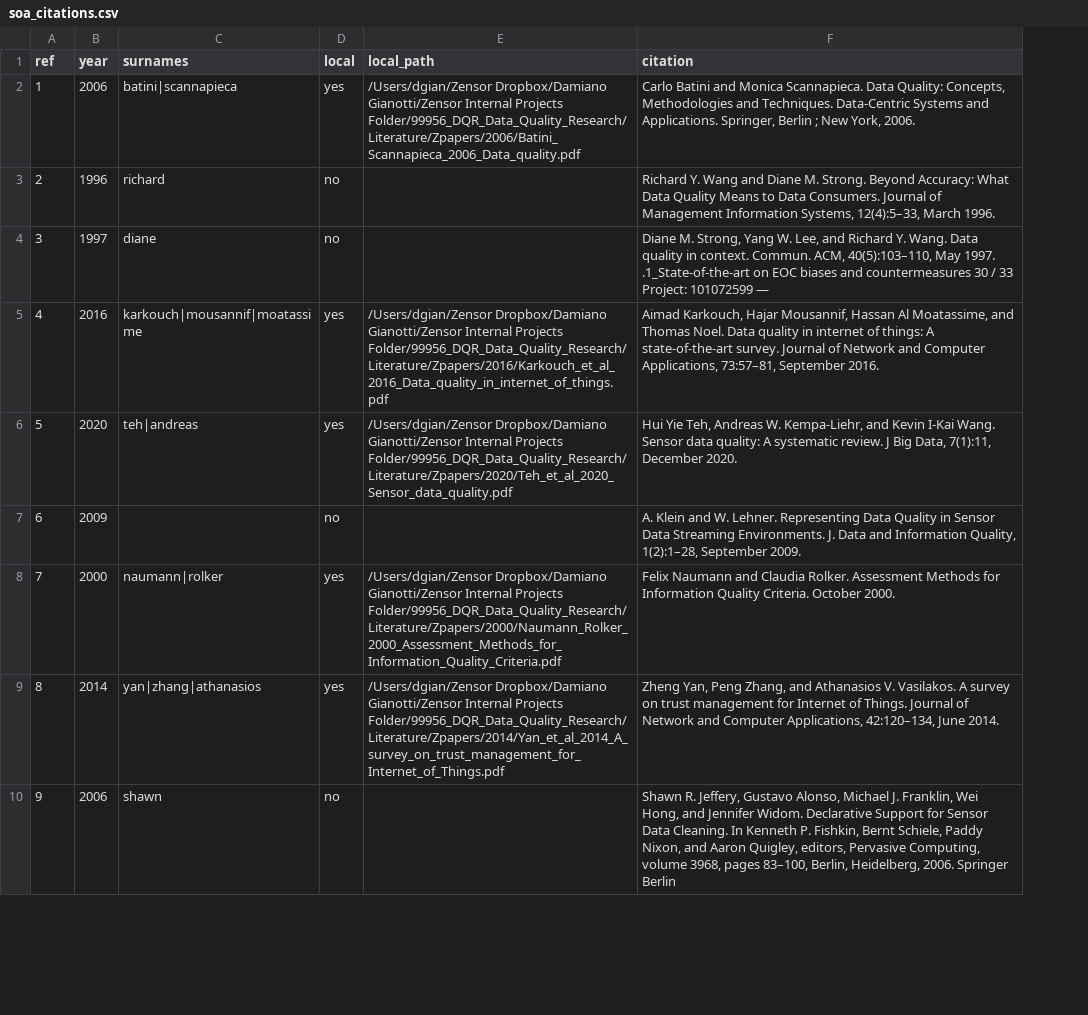
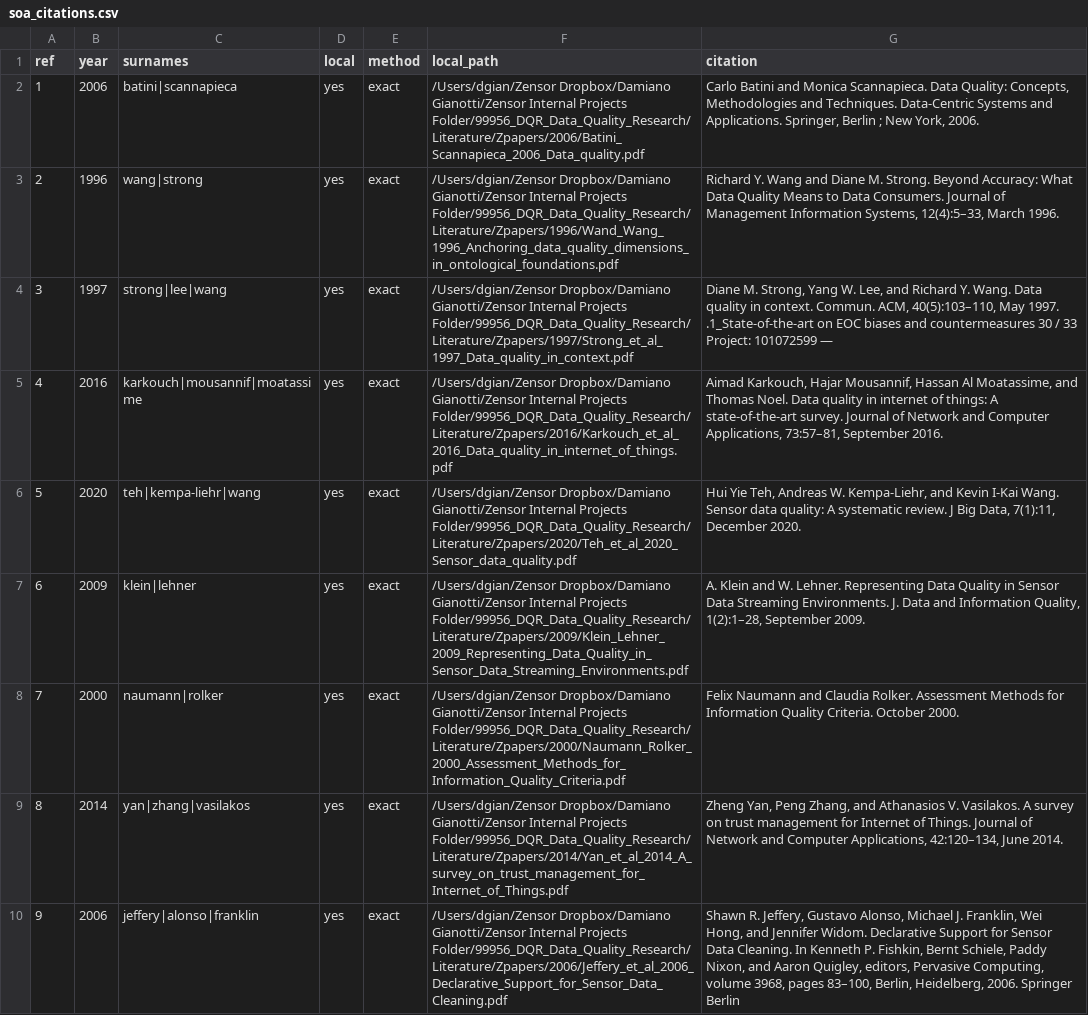
Before and after one commit to D3mianGianoz/dqr-literature, a CSV file: data/soa_citations.csv, drawn as a sheet; only a part is shown; addresses are those after the commit; the diff covers the shown part only; the diff names each change by its address in the sheet, - before the commit and + after, or states it on an @@ line.

Commit message:
fix: resolve SoTA citations that initials-splitting hid

```diff
--- a/data/soa_citations.csv
+++ b/data/soa_citations.csv
+column E (method), rows 2-10: all exact
-C3 (surnames): richard
+C3 (surnames): wang|strong
-D3:D4 (local): no
+D3:D4 (local): yes
-F3 (local_path): (empty)
+F3 (local_path): /Users/dgian/Zensor Dropbox/Damiano Gianotti/Zensor Internal Projects Folder/99956_DQR_Data_Quality_Research/Literature/Zpapers/1996/Wand_Wang_1996_Anchoring_data_quality_dimensions_in_ontological_foundations.pdf
-C4 (surnames): diane
+C4 (surnames): strong|lee|wang
-F4 (local_path): (empty)
+F4 (local_path): /Users/dgian/Zensor Dropbox/Damiano Gianotti/Zensor Internal Projects Folder/99956_DQR_Data_Quality_Research/Literature/Zpapers/1997/Strong_et_al_1997_Data_quality_in_context.pdf
-C6 (surnames): teh|andreas
+C6 (surnames): teh|kempa-liehr|wang
-C7 (surnames): (empty)
+C7 (surnames): klein|lehner
-D7 (local): no
+D7 (local): yes
-F7 (local_path): (empty)
+F7 (local_path): /Users/dgian/Zensor Dropbox/Damiano Gianotti/Zensor Internal Projects Folder/99956_DQR_Data_Quality_Research/Literature/Zpapers/2009/Klein_Lehner_2009_Representing_Data_Quality_in_Sensor_Data_Streaming_Environments.pdf
-C9 (surnames): yan|zhang|athanasios
+C9 (surnames): yan|zhang|vasilakos
-C10 (surnames): shawn
+C10 (surnames): jeffery|alonso|franklin
-D10 (local): no
+D10 (local): yes
-F10 (local_path): (empty)
+F10 (local_path): /Users/dgian/Zensor Dropbox/Damiano Gianotti/Zensor Internal Projects Folder/99956_DQR_Data_Quality_Research/Literature/Zpapers/2006/Jeffery_et_al_2006_Declarative_Support_for_Sensor_Data_Cleaning.pdf
```
Also changed, not shown: 35 edited cells elsewhere in this file, 2 other files.
